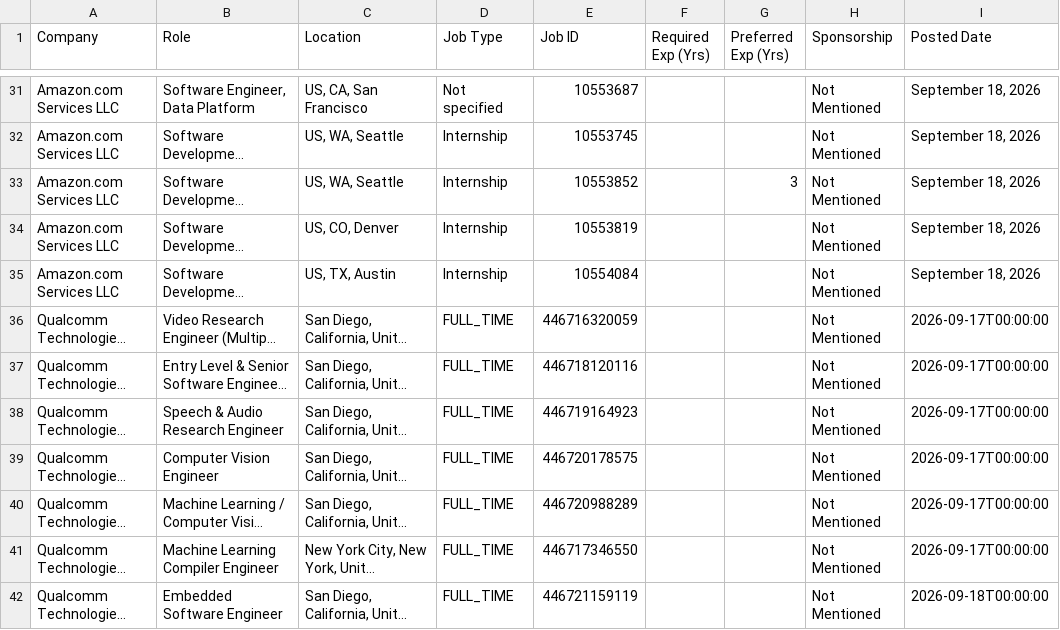
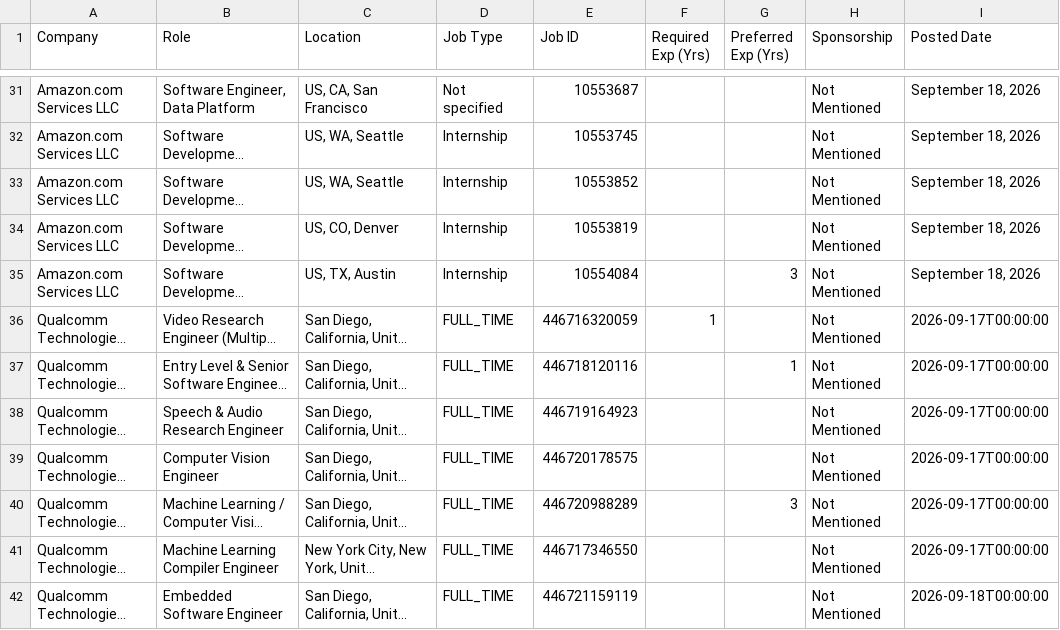
Before and after one commit to taran-dev4u/career-job-monitor, a CSV file: data/apply_now.csv, drawn as a sheet; only a part is shown, gaps mark what is left out; long unchanged cells end in …; the diff covers the shown part only; the diff names each change by its address in the sheet, - before the commit and + after, or states it on an @@ line.

```diff
--- a/data/apply_now.csv
+++ b/data/apply_now.csv
-G33 (Preferred Exp (Yrs)): 3
+G33 (Preferred Exp (Yrs)): (empty)
-G35 (Preferred Exp (Yrs)): (empty)
+G35 (Preferred Exp (Yrs)): 3
-F36 (Required Exp (Yrs)): (empty)
+F36 (Required Exp (Yrs)): 1
-G37 (Preferred Exp (Yrs)): (empty)
+G37 (Preferred Exp (Yrs)): 1
-G40 (Preferred Exp (Yrs)): (empty)
+G40 (Preferred Exp (Yrs)): 3
```
Also changed, not shown: 4 added rows, 5 removed rows, 13 moved rows and 28 edited cells elsewhere in this file, 13 other files.
